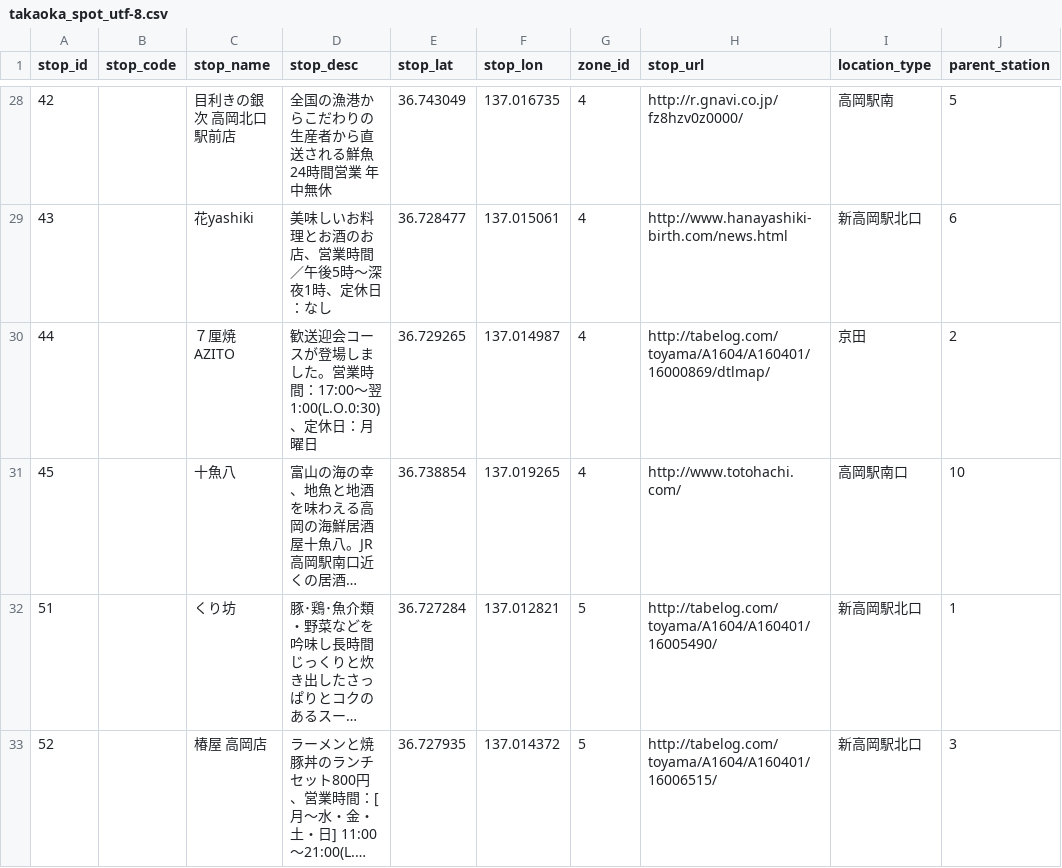
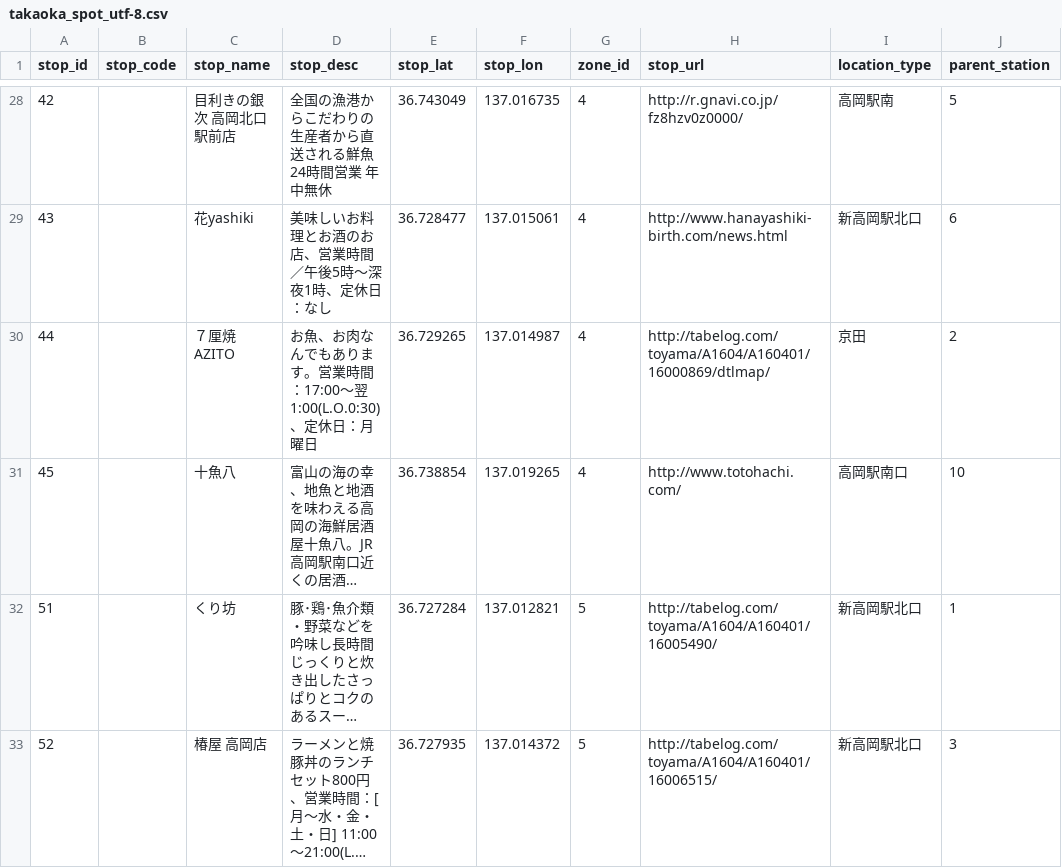
Before and after one commit to fumitaka/shin-takaoka, a CSV file: csv/takaoka_spot_utf-8.csv, drawn as a sheet; only a part is shown, gaps mark what is left out; long unchanged cells end in …; the diff covers the shown part only; the diff names each change by its address in the sheet, - before the commit and + after, or states it on an @@ line.

Commit message:
remove kamesen and update comments.

```diff
--- a/csv/takaoka_spot_utf-8.csv
+++ b/csv/takaoka_spot_utf-8.csv
-D30 (stop_desc): 歓送迎会コースが登場しました。営業時…
+D30 (stop_desc): お魚、お肉なんでもあります。営業時…
```
Also changed, not shown: 1 removed row and 23 edited cells elsewhere in this file.
